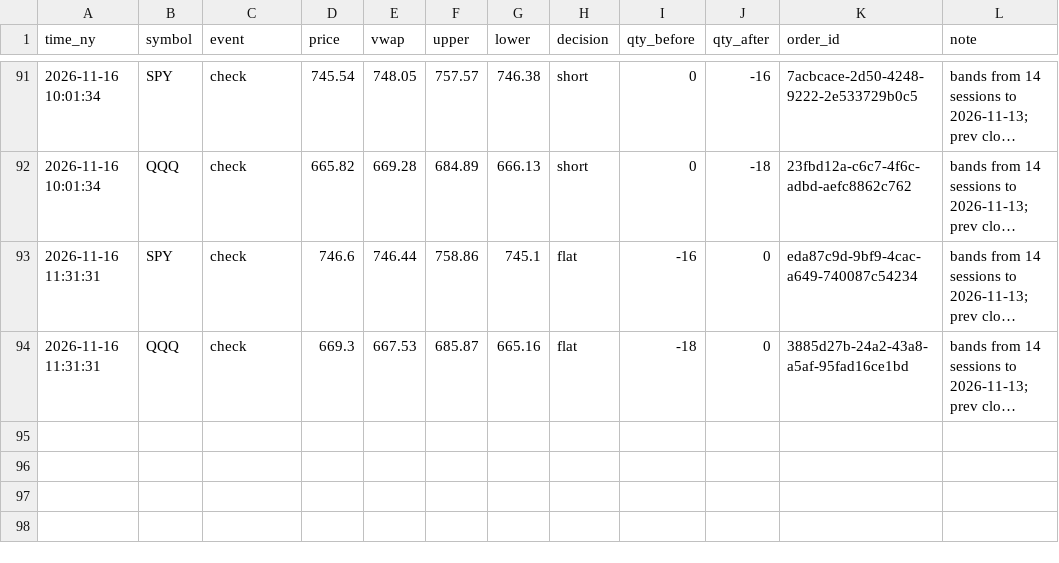
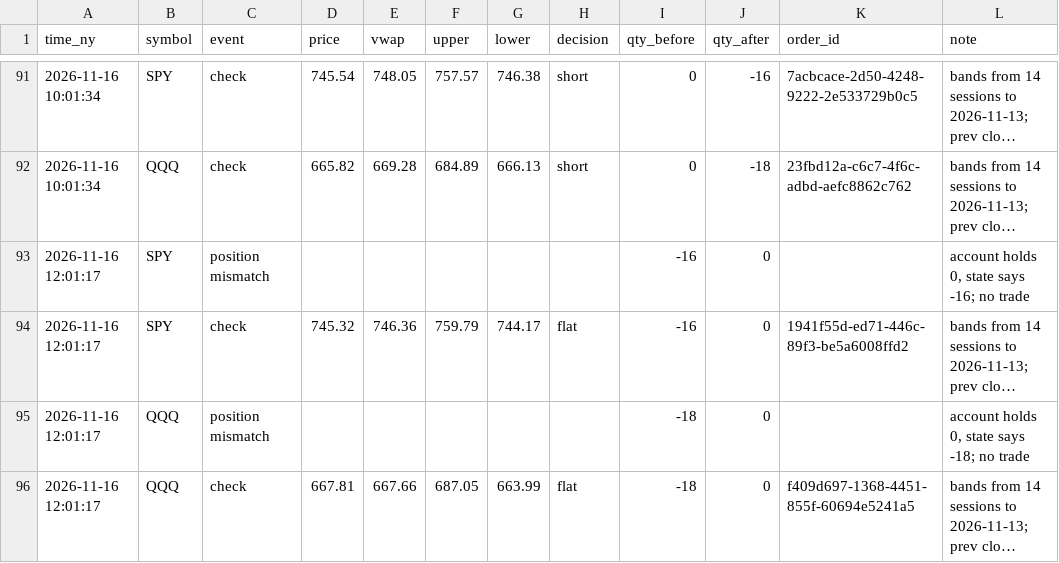
Before and after one commit to JC-Cola/backtest-lab, a CSV file: agent_memory/noise_live.csv, drawn as a sheet; only a part is shown, gaps mark what is left out; long unchanged cells end in …; addresses are those after the commit; the diff names each change by its address in the sheet, - before the commit and + after, or states it on an @@ line.

```diff
--- a/agent_memory/noise_live.csv
+++ b/agent_memory/noise_live.csv
+row 93: 2026-11-16 12:01:17 | SPY | position mismatch |  |  |  |  |  | -16 | 0 |  | account holds 0, state says -16; no trade
-A94 (time_ny): 2026-11-16 11:31:31
+A94 (time_ny): 2026-11-16 12:01:17
-D94 (price): 746.6
+D94 (price): 745.32
-E94 (vwap): 746.44
+E94 (vwap): 746.36
-F94 (upper): 758.86
+F94 (upper): 759.79
-G94 (lower): 745.1
+G94 (lower): 744.17
-K94 (order_id): eda87c9d-9bf9-4cac-a649-740087c54234
+K94 (order_id): 1941f55d-ed71-446c-89f3-be5a6008ffd2
+row 95: 2026-11-16 12:01:17 | QQQ | position mismatch |  |  |  |  |  | -18 | 0 |  | account holds 0, state says -18; no trade
-A96 (time_ny): 2026-11-16 11:31:31
+A96 (time_ny): 2026-11-16 12:01:17
-D96 (price): 669.3
+D96 (price): 667.81
-E96 (vwap): 667.53
+E96 (vwap): 667.66
-F96 (upper): 685.87
+F96 (upper): 687.05
-G96 (lower): 665.16
+G96 (lower): 663.99
-K96 (order_id): 3885d27b-24a2-43a8-a5af-95fad16ce1bd
+K96 (order_id): f409d697-1368-4451-855f-60694e5241a5
```
Also changed, not shown: 4 other files.
